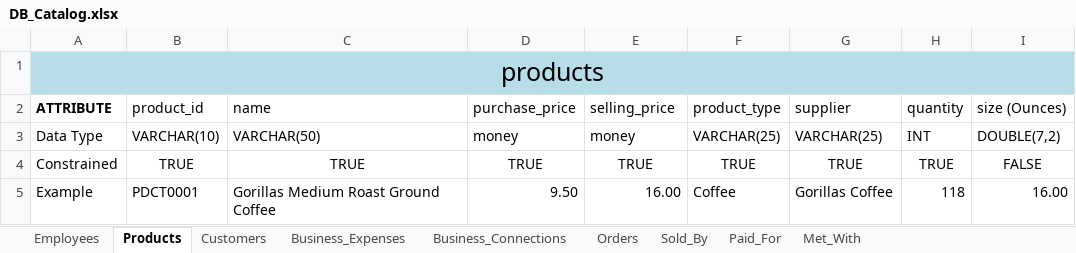
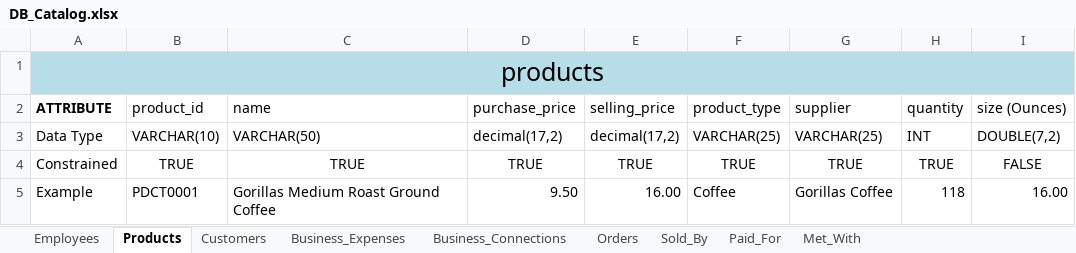
Before and after one commit to williamrhayes/RDCDatabase, an Excel workbook: DB_Catalog.xlsx, sheet Products, drawn as a sheet; values as stored, in another font and other column widths than the file's, no borders; the diff names each change by its address in the sheet, - before the commit and + after, or states it on an @@ line.

```diff
--- a/DB_Catalog.xlsx (sheet Products)
+++ b/DB_Catalog.xlsx (sheet Products)
-D3 (purchase_price): money
+D3 (purchase_price): decimal(17,2)
-E3 (selling_price): money
+E3 (selling_price): decimal(17,2)
```
Also changed, not shown: sheet Business_Expenses, sheet Sold_By, sheet Orders, sheet Paid_For, sheet Customers, sheet Employees, 2 other files.
